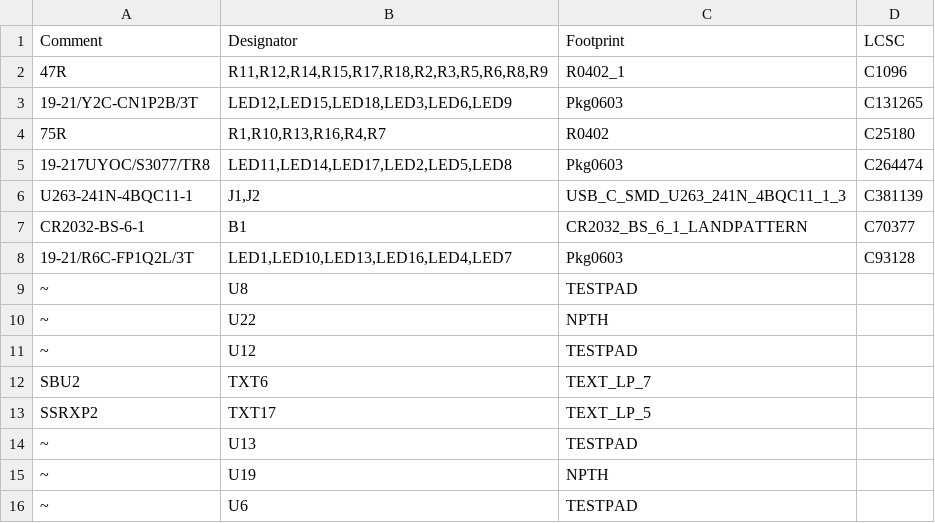
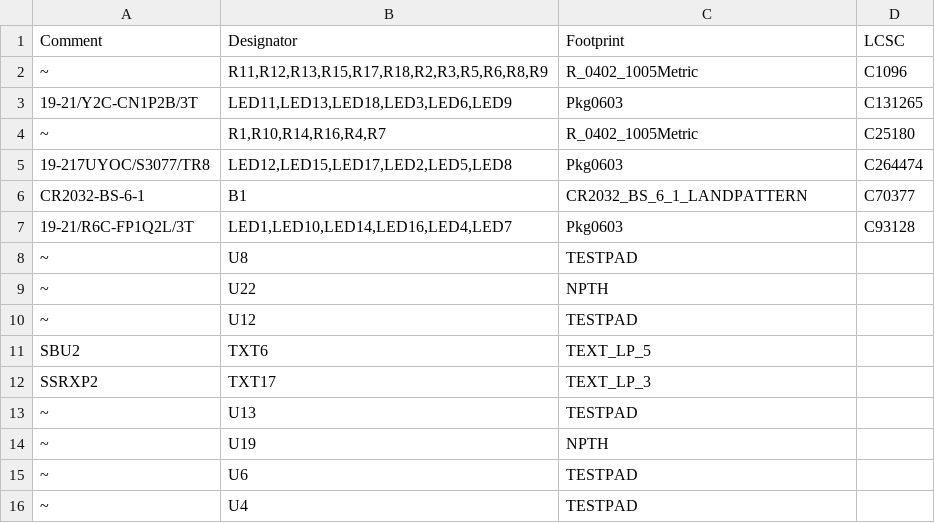
Before and after one commit to JITx-Inc/jitx-cookbook, a CSV file: usb_c_cable_tester/CAD/kicad/jlcpcb/production_files/BOM-CAD.csv, drawn as a sheet; only a part is shown; the shorter side is filled out with more unchanged rows; the diff covers the shown part only.

```diff
--- a/usb_c_cable_tester/CAD/kicad/jlcpcb/production_files/BOM-CAD.csv
+++ b/usb_c_cable_tester/CAD/kicad/jlcpcb/production_files/BOM-CAD.csv
@@ -1,9 +1,8 @@
 Comment,Designator,Footprint,LCSC
-47R,"R11,R12,R14,R15,R17,R18,R2,R3,R5,R6,R8,R9",R0402_1,C1096
-19-21/Y2C-CN1P2B/3T,"LED12,LED15,LED18,LED3,LED6,LED9",Pkg0603,C131265
-75R,"R1,R10,R13,R16,R4,R7",R0402,C25180
-19-217UYOC/S3077/TR8,"LED11,LED14,LED17,LED2,LED5,LED8",Pkg0603,C264474
-U263-241N-4BQC11-1,"J1,J2",USB_C_SMD_U263_241N_4BQC11_1_3,C381139
+~,"R11,R12,R13,R15,R17,R18,R2,R3,R5,R6,R8,R9",R_0402_1005Metric,C1096
+19-21/Y2C-CN1P2B/3T,"LED11,LED13,LED18,LED3,LED6,LED9",Pkg0603,C131265
+~,"R1,R10,R14,R16,R4,R7",R_0402_1005Metric,C25180
+19-217UYOC/S3077/TR8,"LED12,LED15,LED17,LED2,LED5,LED8",Pkg0603,C264474
 CR2032-BS-6-1,B1,CR2032_BS_6_1_LANDPATTERN,C70377
-19-21/R6C-FP1Q2L/3T,"LED1,LED10,LED13,LED16,LED4,LED7",Pkg0603,C93128
+19-21/R6C-FP1Q2L/3T,"LED1,LED10,LED14,LED16,LED4,LED7",Pkg0603,C93128
 ~,U8,TESTPAD,
@@ -11,4 +10,4 @@ CR2032-BS-6-1,B1,CR2032_BS_6_1_LANDPATTERN,C70377
 ~,U12,TESTPAD,
-SBU2,TXT6,TEXT_LP_7,
-SSRXP2,TXT17,TEXT_LP_5,
+SBU2,TXT6,TEXT_LP_5,
+SSRXP2,TXT17,TEXT_LP_3,
 ~,U13,TESTPAD,
```
Also changed, not shown: 2 added rows and 18 edited cells elsewhere in this file, usb_c_cable_tester/CAD/kicad/jlcpcb/production_files/CPL-CAD.csv, 57 other files.
